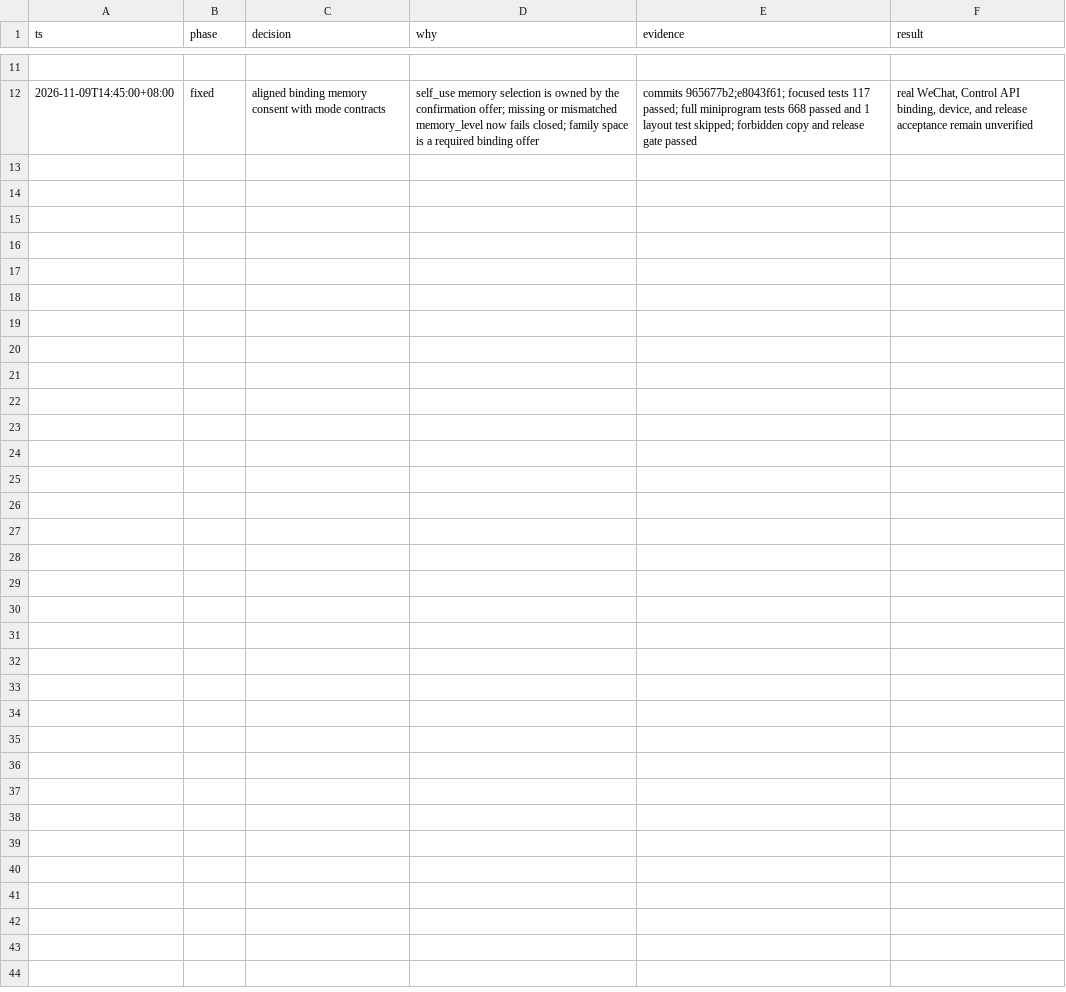
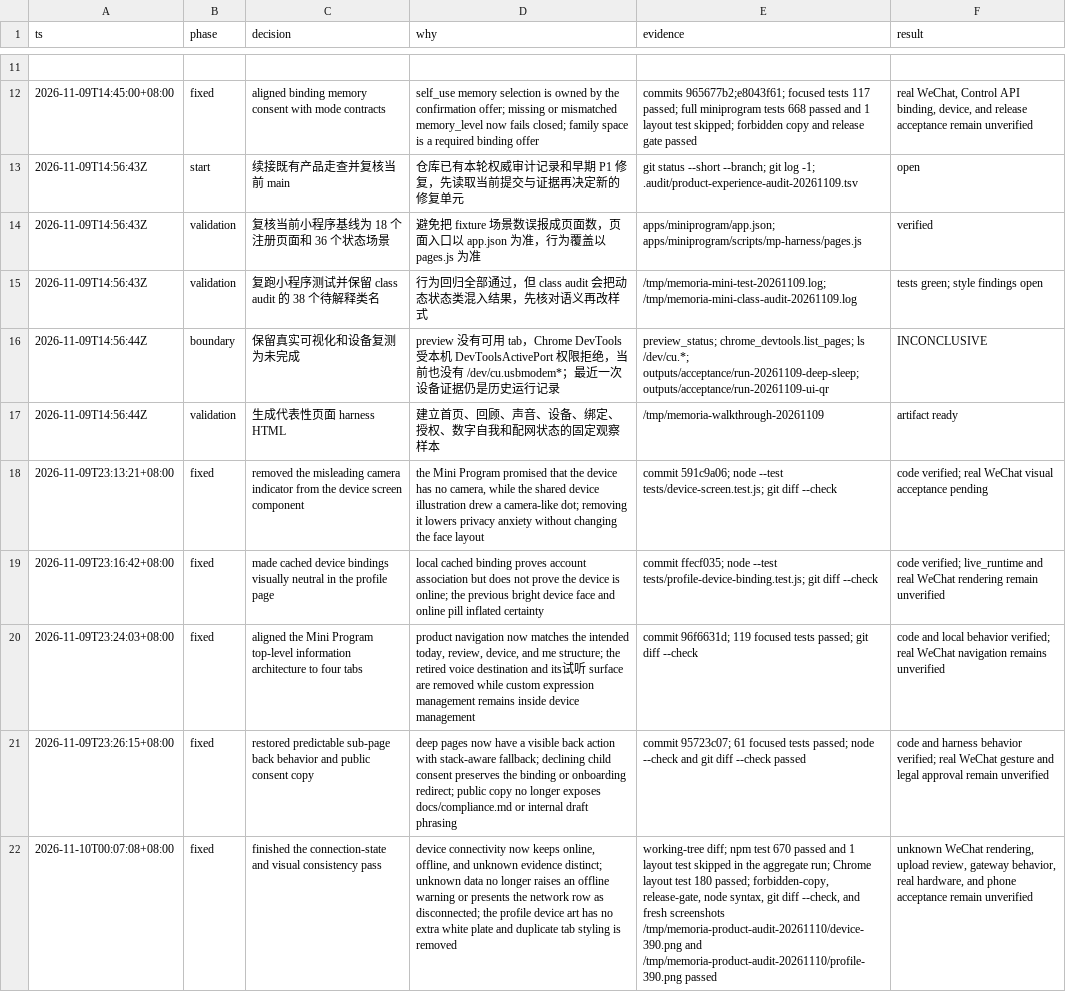
Before and after one commit to monkeyin92/memoria, a TSV file: .audit/product-experience-audit-20261109.tsv, drawn as a sheet; only a part is shown, gaps mark what is left out; the diff names each change by its address in the sheet, - before the commit and + after, or states it on an @@ line.

Commit message:
fix(miniprogram): distinguish unknown device connectivity

```diff
--- a/.audit/product-experience-audit-20261109.tsv
+++ b/.audit/product-experience-audit-20261109.tsv
+row 13: 2026-11-09T14:56:43Z | start | 续接既有产品走查并复核当前 main | 仓库已有本轮权威审计记录和早期 P1 修复，先读取当前提交与证据再决定新的修复单元 | git status --short --branch; git log -1; .audit/product-experience-audit-20261109.tsv | open
+row 14: 2026-11-09T14:56:43Z | validation | 复核当前小程序基线为 18 个注册页面和 36 个状态场景 | 避免把 fixture 场景数误报成页面数，页面入口以 app.json 为准，行为覆盖以 pages.js 为准 | apps/miniprogram/app.json; apps/miniprogram/scripts/mp-harness/pages.js | verified
+row 15: 2026-11-09T14:56:43Z | validation | 复跑小程序测试并保留 class audit 的 38 个待解释类名 | 行为回归全部通过，但 class audit 会把动态状态类混入结果，先核对语义再改样式 | /tmp/memoria-mini-test-20261109.log; /tmp/memoria-mini-class-audit-20261109.log | tests green; style findings open
+row 16: 2026-11-09T14:56:44Z | boundary | 保留真实可视化和设备复测为未完成 | preview 没有可用 tab，Chrome DevTools 受本机 DevToolsActivePort 权限拒绝，当前也没有 /dev/cu.usbmodem*；最近一次设备证据仍是历史运行记录 | preview_status; chrome_devtools.list_pages; ls /dev/cu.*; outputs/acceptance/run-20261109-deep-sleep; outputs/acceptance/run-20261109-ui-qr | INCONCLUSIVE
+row 17: 2026-11-09T14:56:44Z | validation | 生成代表性页面 harness HTML | 建立首页、回顾、声音、设备、绑定、授权、数字自我和配网状态的固定观察样本 | /tmp/memoria-walkthrough-20261109 | artifact ready
+row 18: 2026-11-09T23:13:21+08:00 | fixed | removed the misleading camera indicator from the device screen component | the Mini Program promised that the device has no camera, while the shared device illustration drew a camera-like dot; removing it lowers privacy anxiety without changing the face layout | commit 591c9a06; node --test tests/device-screen.test.js; git diff --check | code verified; real WeChat visual acceptance pending
+row 19: 2026-11-09T23:16:42+08:00 | fixed | made cached device bindings visually neutral in the profile page | local cached binding proves account association but does not prove the device is online; the previous bright device face and online pill inflated certainty | commit ffecf035; node --test tests/profile-device-binding.test.js; git diff --check | code verified; live_runtime and real WeChat rendering remain unverified
+row 20: 2026-11-09T23:24:03+08:00 | fixed | aligned the Mini Program top-level information architecture to four tabs | product navigation now matches the intended today, review, device, and me structure; the retired voice destination and its试听 surface are removed while custom expression management remains inside device management | commit 96f6631d; 119 focused tests passed; git diff --check | code and local behavior verified; real WeChat navigation remains unverified
+row 21: 2026-11-09T23:26:15+08:00 | fixed | restored predictable sub-page back behavior and public consent copy | deep pages now have a visible back action with stack-aware fallback; declining child consent preserves the binding or onboarding redirect; public copy no longer exposes docs/compliance.md or internal draft phrasing | commit 95723c07; 61 focused tests passed; node --check and git diff --check passed | code and harness behavior verified; real WeChat gesture and legal approval remain unverified
+row 22: 2026-11-10T00:07:08+08:00 | fixed | finished the connection-state and visual consistency pass | device connectivity now keeps online, offline, and unknown evidence distinct; unknown data no longer raises an offline warning or presents the network row as disconnected; the profile device art has no extra white plate and duplicate tab styling is removed | working-tree diff; npm test 670 passed and 1 layout test skipped in the aggregate run; Chrome layout test 180 passed; forbidden-copy, release-gate, node syntax, git diff --check, and fresh screenshots /tmp/memoria-product-audit-20261110/device-390.png and /tmp/memoria-product-audit-20261110/profile-390.png passed | unknown WeChat rendering, upload review, gateway behavior, real hardware, and phone acceptance remain unverified
```
Also changed, not shown: 8 other files.
